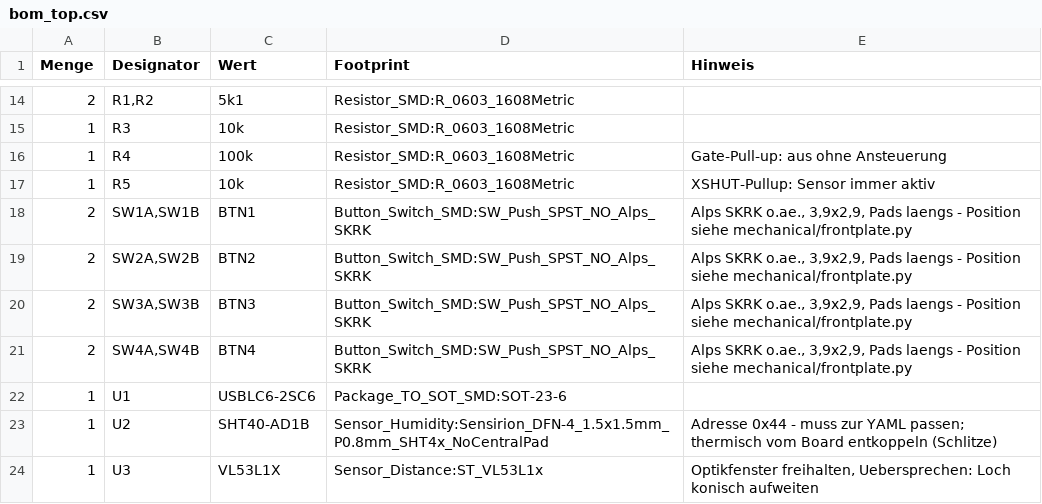
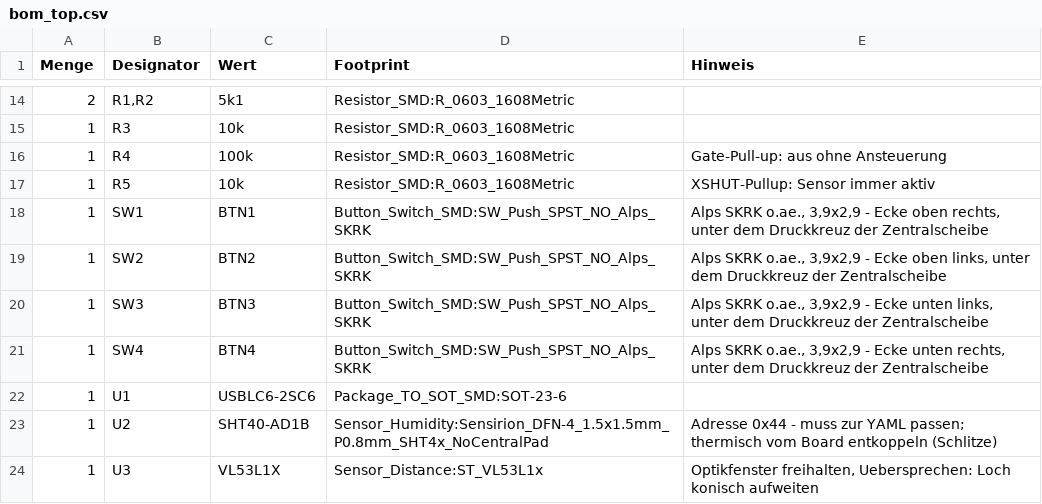
Before and after one commit to szuco/soc.os, a CSV file: hardware/top_ui/bom_top.csv, drawn as a sheet; only a part is shown, gaps mark what is left out.

```diff
--- a/hardware/top_ui/bom_top.csv
+++ b/hardware/top_ui/bom_top.csv
@@ -17,6 +17,6 @@ Menge,Designator,Wert,Footprint,Hinweis
 1,R5,10k,Resistor_SMD:R_0603_1608Metric,XSHUT-Pullup: Sensor immer aktiv
-2,"SW1A,SW1B",BTN1,Button_Switch_SMD:SW_Push_SPST_NO_Alps_SKRK,"Alps SKRK o.ae., 3,9x2,9, Pads laengs - Position siehe mechanical/frontplate.py"
-2,"SW2A,SW2B",BTN2,Button_Switch_SMD:SW_Push_SPST_NO_Alps_SKRK,"Alps SKRK o.ae., 3,9x2,9, Pads laengs - Position siehe mechanical/frontplate.py"
-2,"SW3A,SW3B",BTN3,Button_Switch_SMD:SW_Push_SPST_NO_Alps_SKRK,"Alps SKRK o.ae., 3,9x2,9, Pads laengs - Position siehe mechanical/frontplate.py"
-2,"SW4A,SW4B",BTN4,Button_Switch_SMD:SW_Push_SPST_NO_Alps_SKRK,"Alps SKRK o.ae., 3,9x2,9, Pads laengs - Position siehe mechanical/frontplate.py"
+1,SW1,BTN1,Button_Switch_SMD:SW_Push_SPST_NO_Alps_SKRK,"Alps SKRK o.ae., 3,9x2,9 - Ecke oben rechts, unter dem Druckkreuz der Zentralscheibe"
+1,SW2,BTN2,Button_Switch_SMD:SW_Push_SPST_NO_Alps_SKRK,"Alps SKRK o.ae., 3,9x2,9 - Ecke oben links, unter dem Druckkreuz der Zentralscheibe"
+1,SW3,BTN3,Button_Switch_SMD:SW_Push_SPST_NO_Alps_SKRK,"Alps SKRK o.ae., 3,9x2,9 - Ecke unten links, unter dem Druckkreuz der Zentralscheibe"
+1,SW4,BTN4,Button_Switch_SMD:SW_Push_SPST_NO_Alps_SKRK,"Alps SKRK o.ae., 3,9x2,9 - Ecke unten rechts, unter dem Druckkreuz der Zentralscheibe"
 1,U1,USBLC6-2SC6,Package_TO_SOT_SMD:SOT-23-6,
```
Also changed, not shown: 13 other files.
